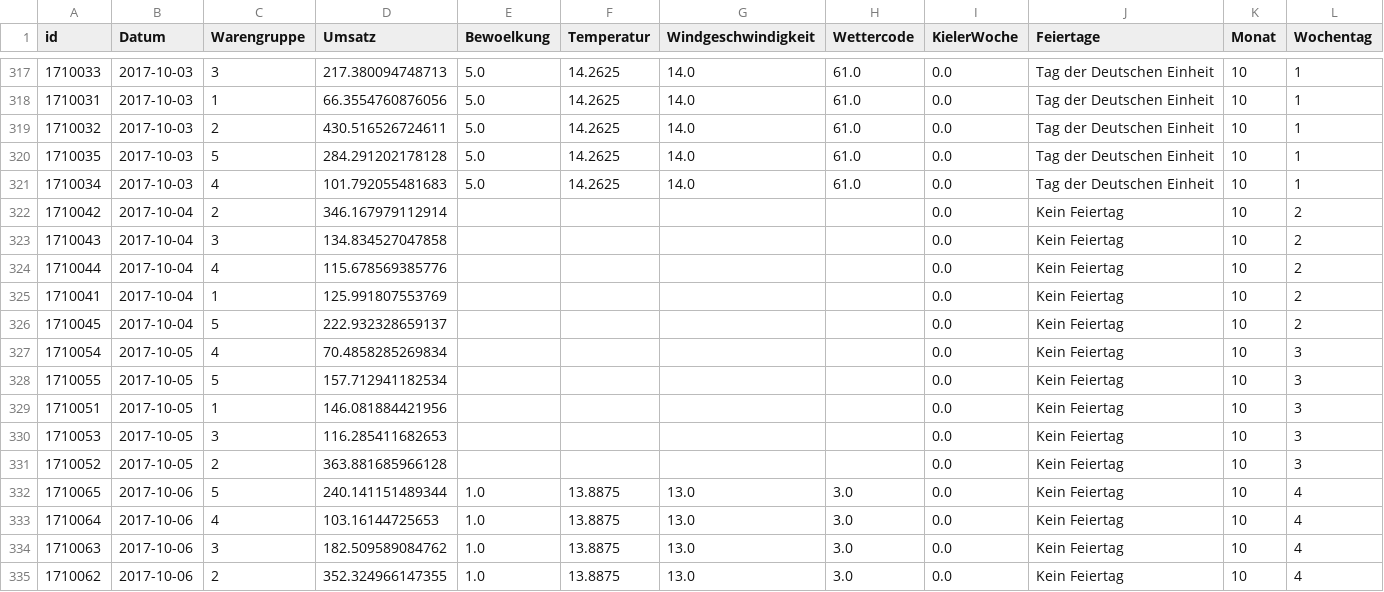
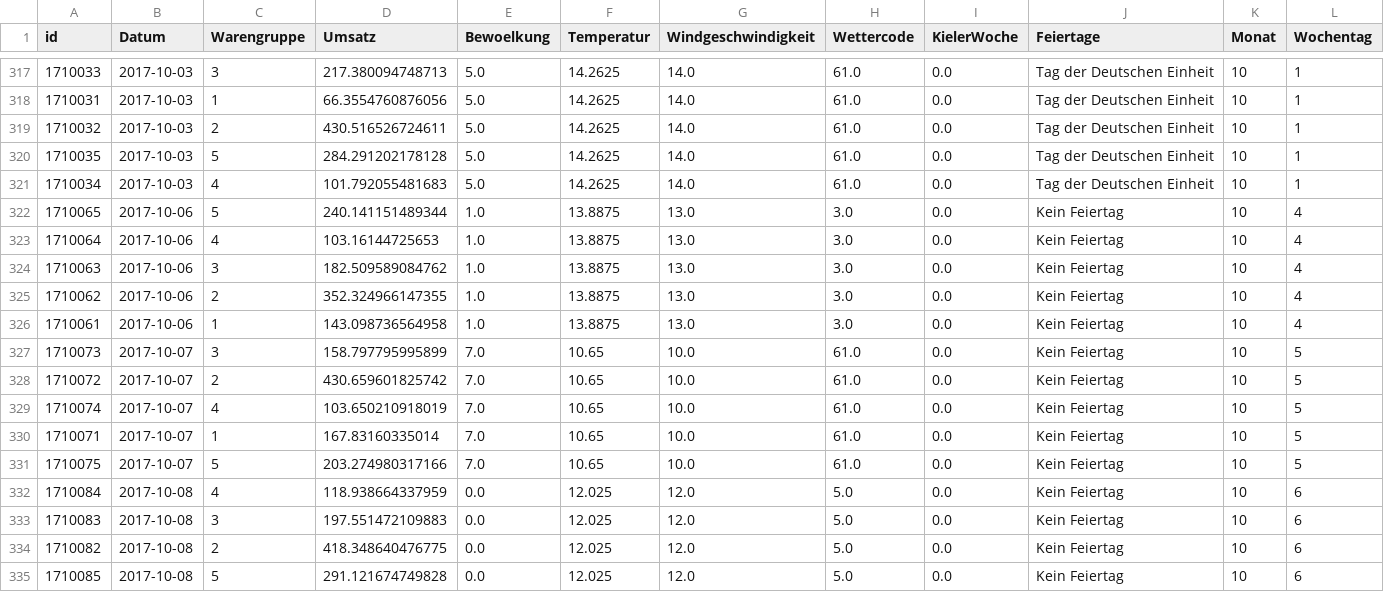
Before and after one commit to clarabri/datascience-project-new, a CSV file: 0_DataPreparation/data/validation_data.csv, drawn as a sheet; only a part is shown, gaps mark what is left out; the shorter side is filled out with more unchanged rows; the diff names each change by its address in the sheet, - before the commit and + after, or states it on an @@ line.

```diff
--- a/0_DataPreparation/data/validation_data.csv
+++ b/0_DataPreparation/data/validation_data.csv
-row 322: 1710042 | 2017-10-04 | 2 | 346.167979112914 |  |  |  |  | 0.0 | Kein Feiertag | 10 | 2
-row 323: 1710043 | 2017-10-04 | 3 | 134.834527047858 |  |  |  |  | 0.0 | Kein Feiertag | 10 | 2
-row 324: 1710044 | 2017-10-04 | 4 | 115.678569385776 |  |  |  |  | 0.0 | Kein Feiertag | 10 | 2
-row 325: 1710041 | 2017-10-04 | 1 | 125.991807553769 |  |  |  |  | 0.0 | Kein Feiertag | 10 | 2
-row 326: 1710045 | 2017-10-04 | 5 | 222.932328659137 |  |  |  |  | 0.0 | Kein Feiertag | 10 | 2
-row 327: 1710054 | 2017-10-05 | 4 | 70.4858285269834 |  |  |  |  | 0.0 | Kein Feiertag | 10 | 3
-row 328: 1710055 | 2017-10-05 | 5 | 157.712941182534 |  |  |  |  | 0.0 | Kein Feiertag | 10 | 3
-row 329: 1710051 | 2017-10-05 | 1 | 146.081884421956 |  |  |  |  | 0.0 | Kein Feiertag | 10 | 3
-row 330: 1710053 | 2017-10-05 | 3 | 116.285411682653 |  |  |  |  | 0.0 | Kein Feiertag | 10 | 3
-row 331: 1710052 | 2017-10-05 | 2 | 363.881685966128 |  |  |  |  | 0.0 | Kein Feiertag | 10 | 3
```
Also changed, not shown: 0_DataPreparation/data/test_data.csv, 2 other files.
